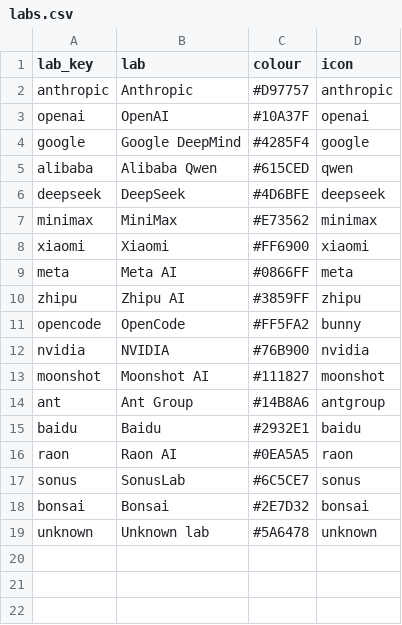
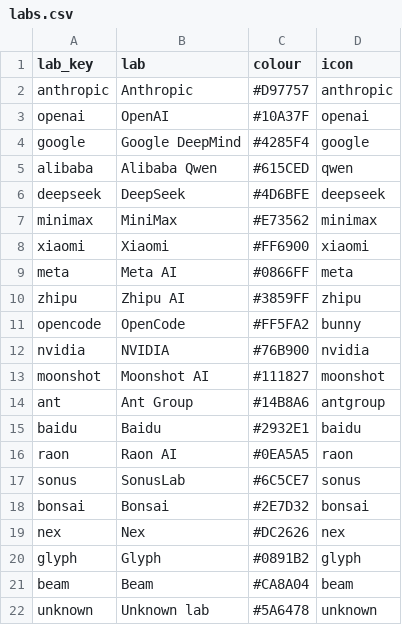
Before and after one commit to kodasdream/gamefeel-benchmark, a CSV file: data/labs.csv, drawn as a sheet.

```diff
--- a/data/labs.csv
+++ b/data/labs.csv
@@ -18,2 +18,5 @@ sonus,SonusLab,#6C5CE7,sonus
 bonsai,Bonsai,#2E7D32,bonsai
+nex,Nex,#DC2626,nex
+glyph,Glyph,#0891B2,glyph
+beam,Beam,#CA8A04,beam
 unknown,Unknown lab,#5A6478,unknown
```
Also changed, not shown: data/gamefeelbench.csv, 4 other files.
